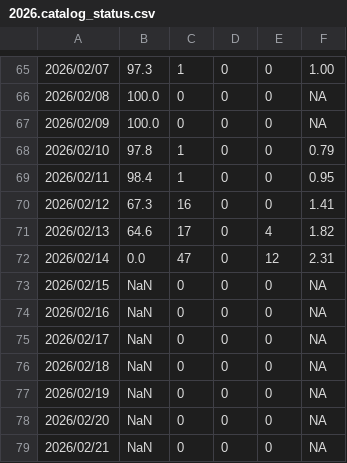
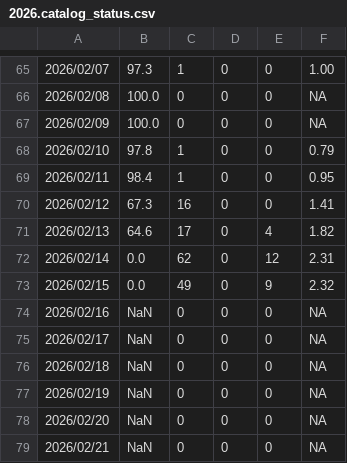
Before and after one commit to SCEDC/SCEDC-catalog-status, a CSV file: catalog_status/2026.catalog_status.csv, drawn as a sheet; only a part is shown, gaps mark what is left out.

Commit message:
SCEDC catalog status updates: 2026-02-15

```diff
--- a/catalog_status/2026.catalog_status.csv
+++ b/catalog_status/2026.catalog_status.csv
@@ -71,4 +71,4 @@
 2026/02/13,64.6,17,0,4,1.82
-2026/02/14,0.0,47,0,12,2.31
-2026/02/15,NaN,0,0,0,NA
+2026/02/14,0.0,62,0,12,2.31
+2026/02/15,0.0,49,0,9,2.32
 2026/02/16,NaN,0,0,0,NA
```
